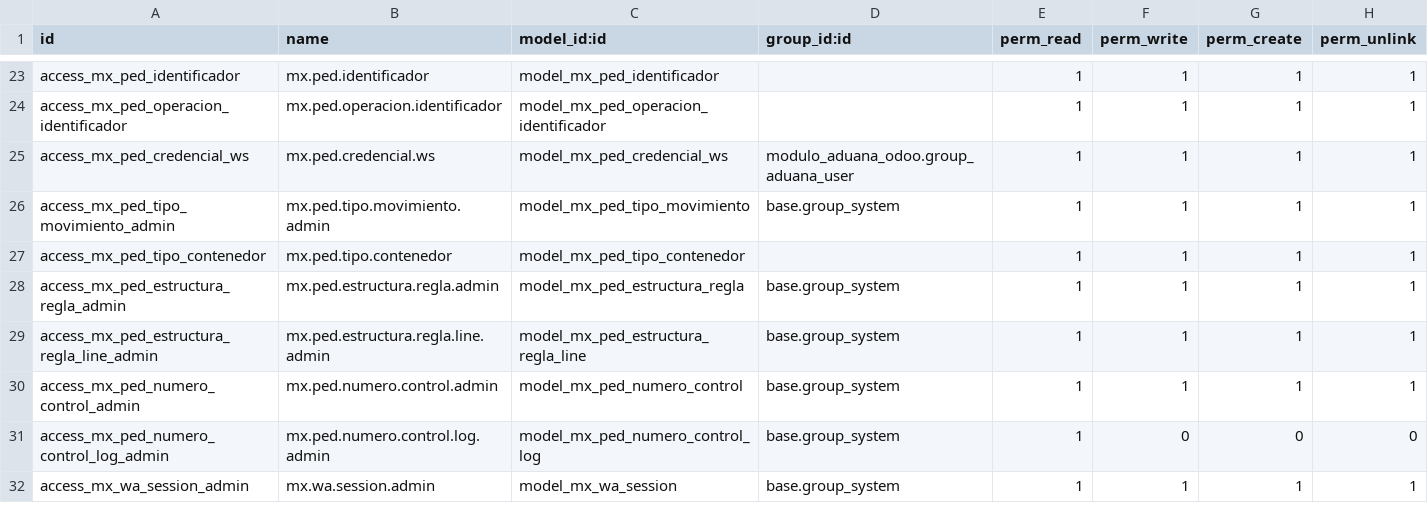
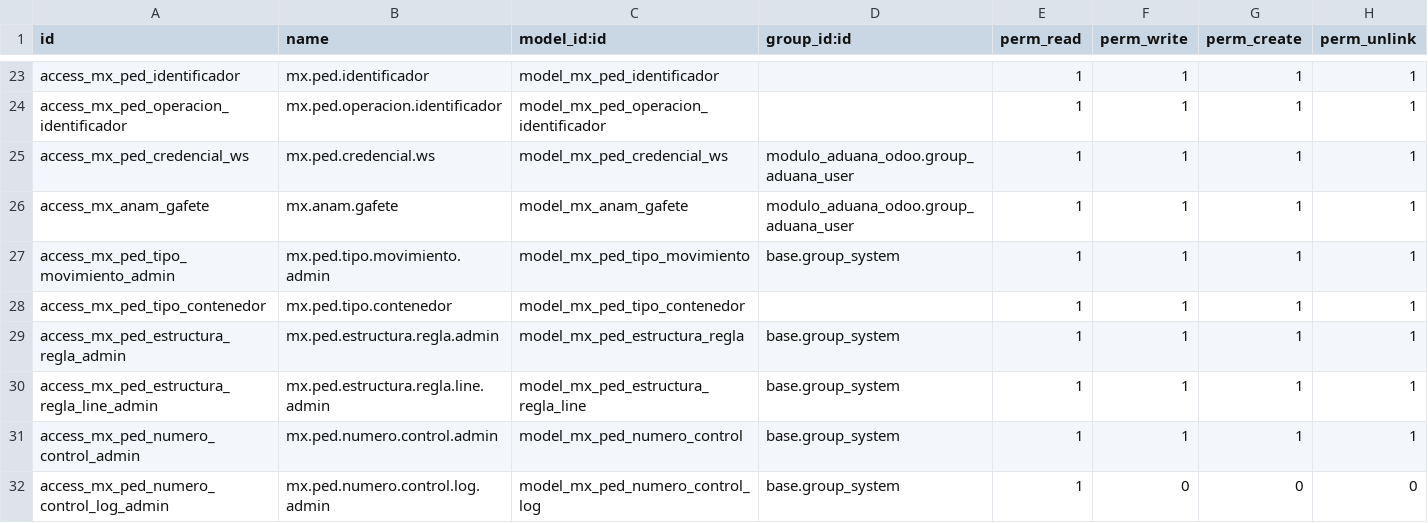
Before and after one commit to ramoncorquiz1997/modulo_aduana_odoo, a CSV file: security/ir.model.access.csv, drawn as a sheet; only a part is shown, gaps mark what is left out; the shorter side is filled out with more unchanged rows.

Commit message:
Implementacion de validacion de gafetes

```diff
--- a/security/ir.model.access.csv
+++ b/security/ir.model.access.csv
@@ -25,2 +25,3 @@ access_mx_ped_operacion_identificador,mx.ped.operacion.identificador,model_mx_pe
 access_mx_ped_credencial_ws,mx.ped.credencial.ws,model_mx_ped_credencial_ws,modulo_aduana_odoo.group_aduana_user,1,1,1,1
+access_mx_anam_gafete,mx.anam.gafete,model_mx_anam_gafete,modulo_aduana_odoo.group_aduana_user,1,1,1,1
 access_mx_ped_tipo_movimiento_admin,mx.ped.tipo.movimiento.admin,model_mx_ped_tipo_movimiento,base.group_system,1,1,1,1
```
Also changed, not shown: 9 other files.
